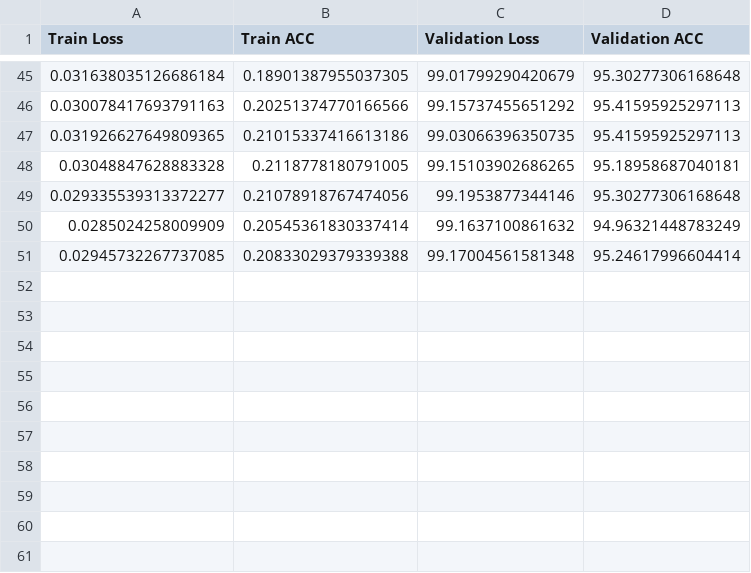
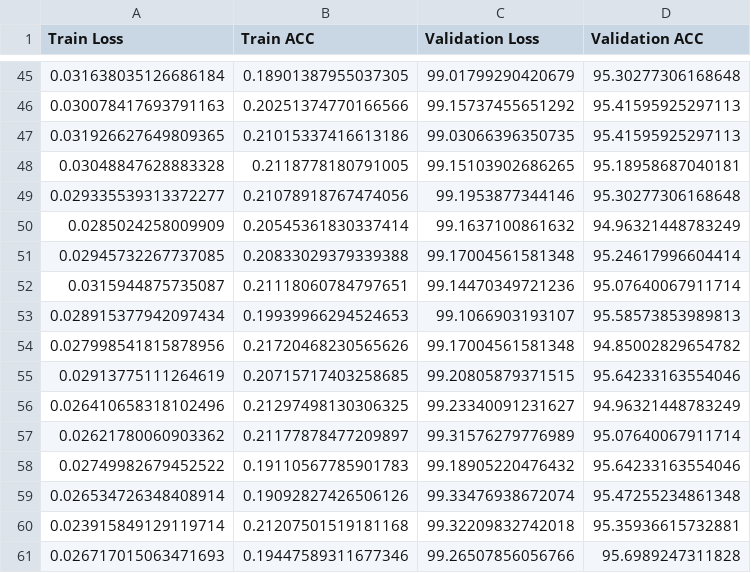
Before and after one commit to speedp001/AI-fashion-project, a CSV file: backend/cloth_model/visualization/train_val_result.csv, drawn as a sheet; only a part is shown, gaps mark what is left out.

Commit message:
<cloth model - cloth 분류 모델 학습 결과 시각화>
60epochs 기준

```diff
--- a/backend/cloth_model/visualization/train_val_result.csv
+++ b/backend/cloth_model/visualization/train_val_result.csv
@@ -51 +51,11 @@ Train Loss,Train ACC,Validation Loss,Validation ACC
 0.02945732267737085,0.20833029379339388,99.17004561581348,95.24617996604414
+0.0315944875735087,0.21118060784797651,99.14470349721236,95.07640067911714
+0.028915377942097434,0.19939966294524653,99.1066903193107,95.58573853989813
+0.027998541815878956,0.21720468230565626,99.17004561581348,94.85002829654782
+0.02913775111264619,0.20715717403258685,99.20805879371515,95.64233163554046
+0.026410658318102496,0.21297498130306325,99.23340091231627,94.96321448783249
+0.02621780060903362,0.21177878477209897,99.31576279776989,95.07640067911714
+0.02749982679452522,0.19110567785901783,99.18905220476432,95.64233163554046
+0.026534726348408914,0.19092827426506126,99.33476938672074,95.47255234861348
+0.023915849129119714,0.21207501519181168,99.32209832742018,95.35936615732881
+0.026717015063471693,0.19447589311677346,99.26507856056766,95.6989247311828
```
Also changed, not shown: 2 other files.
